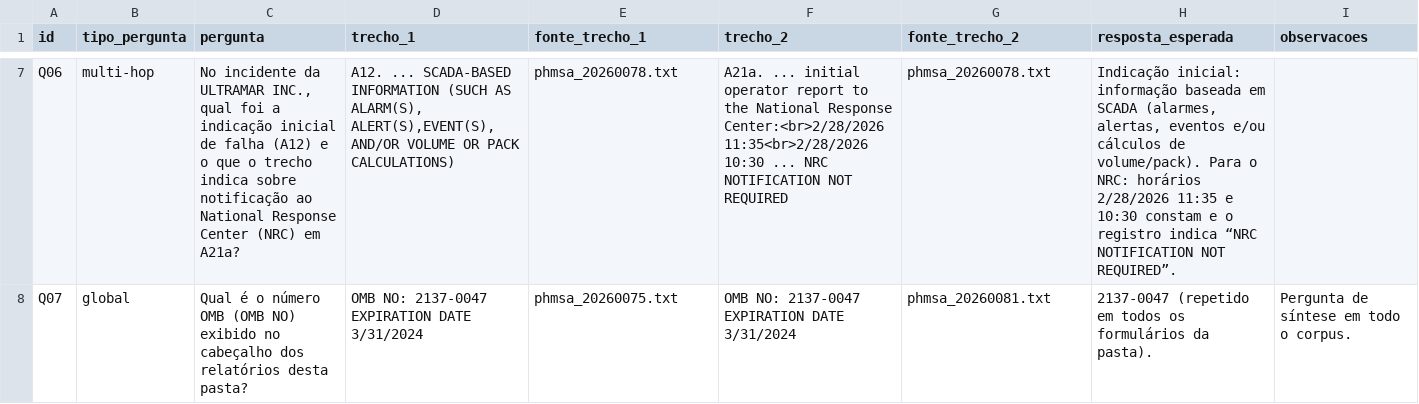
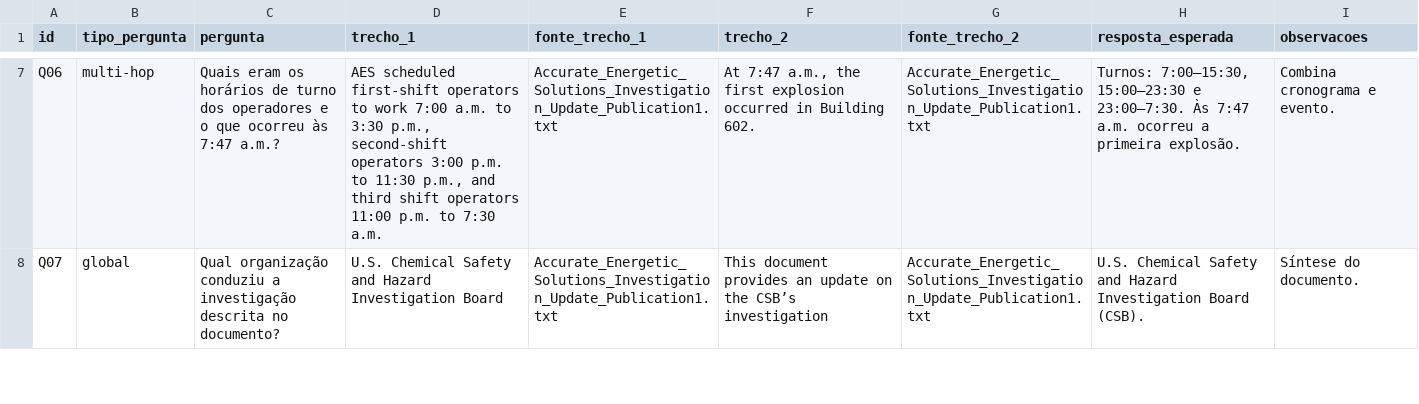
Before and after one commit to MicaelRiboura/benchmarking-graphrag, a CSV file: docs/rag_eval_qa_estruturado.csv, drawn as a sheet; only a part is shown, gaps mark what is left out; the diff covers the shown part only; the diff names each change by its address in the sheet, - before the commit and + after, or states it on an @@ line.

```diff
--- a/docs/rag_eval_qa_estruturado.csv
+++ b/docs/rag_eval_qa_estruturado.csv
-C7 (pergunta): No incidente da ULTRAMAR INC., qual foi a indicação inicial de falha (A12) e o que o trecho indica sobre notificação ao National Response Center (NRC) em A21a?
+C7 (pergunta): Quais eram os horários de turno dos operadores e o que ocorreu às 7:47 a.m.?
-D7 (trecho_1): A12. ... SCADA-BASED INFORMATION (SUCH AS ALARM(S), ALERT(S),EVENT(S), AND/OR VOLUME OR PACK CALCULATIONS)
+D7 (trecho_1): AES scheduled first-shift operators to work 7:00 a.m. to 3:30 p.m., second-shift operators 3:00 p.m. to 11:30 p.m., and third shift operators 11:00 p.m. to 7:30 a.m.
-E7 (fonte_trecho_1): phmsa_20260078.txt
+E7 (fonte_trecho_1): Accurate_Energetic_Solutions_Investigation_Update_Publication1.txt
-F7 (trecho_2): A21a. ... initial operator report to the National Response Center:<br>2/28/2026 11:35<br>2/28/2026 10:30 ... NRC NOTIFICATION NOT REQUIRED
+F7 (trecho_2): At 7:47 a.m., the first explosion occurred in Building 602.
-G7 (fonte_trecho_2): phmsa_20260078.txt
+G7 (fonte_trecho_2): Accurate_Energetic_Solutions_Investigation_Update_Publication1.txt
-H7 (resposta_esperada): Indicação inicial: informação baseada em SCADA (alarmes, alertas, eventos e/ou cálculos de volume/pack). Para o NRC: horários 2/28/2026 11:35 e 10:30 constam e o registro indica “NRC NOTIFICATION NOT REQUIRED”.
+H7 (resposta_esperada): Turnos: 7:00–15:30, 15:00–23:30 e 23:00–7:30. Às 7:47 a.m. ocorreu a primeira explosão.
-I7 (observacoes): (empty)
+I7 (observacoes): Combina cronograma e evento.
-C8 (pergunta): Qual é o número OMB (OMB NO) exibido no cabeçalho dos relatórios desta pasta?
+C8 (pergunta): Qual organização conduziu a investigação descrita no documento?
-D8 (trecho_1): OMB NO: 2137-0047 EXPIRATION DATE 3/31/2024
+D8 (trecho_1): U.S. Chemical Safety and Hazard Investigation Board
-E8 (fonte_trecho_1): phmsa_20260075.txt
+E8 (fonte_trecho_1): Accurate_Energetic_Solutions_Investigation_Update_Publication1.txt
-F8 (trecho_2): OMB NO: 2137-0047 EXPIRATION DATE 3/31/2024
+F8 (trecho_2): This document provides an update on the CSB’s investigation
-G8 (fonte_trecho_2): phmsa_20260081.txt
+G8 (fonte_trecho_2): Accurate_Energetic_Solutions_Investigation_Update_Publication1.txt
-H8 (resposta_esperada): 2137-0047 (repetido em todos os formulários da pasta).
+H8 (resposta_esperada): U.S. Chemical Safety and Hazard Investigation Board (CSB).
-I8 (observacoes): Pergunta de síntese em todo o corpus.
+I8 (observacoes): Síntese do documento.
```
Also changed, not shown: 3 added rows and 41 edited cells elsewhere in this file, 22 other files.
